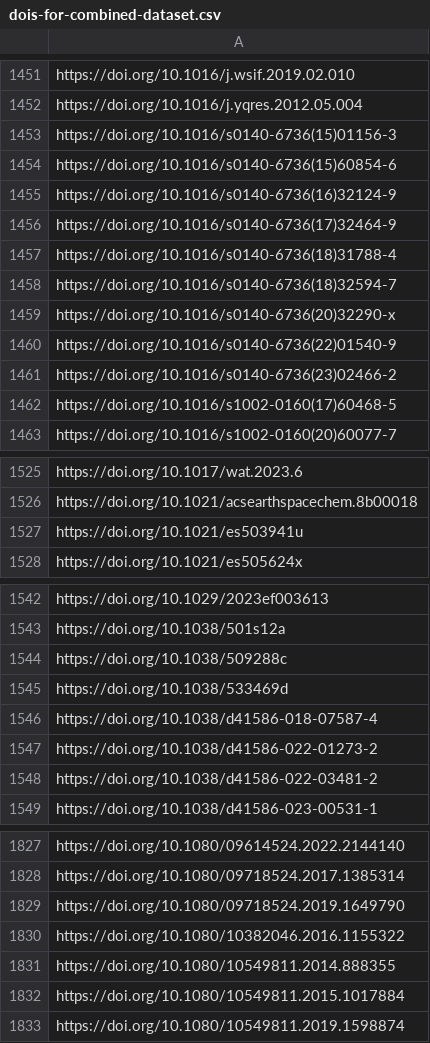
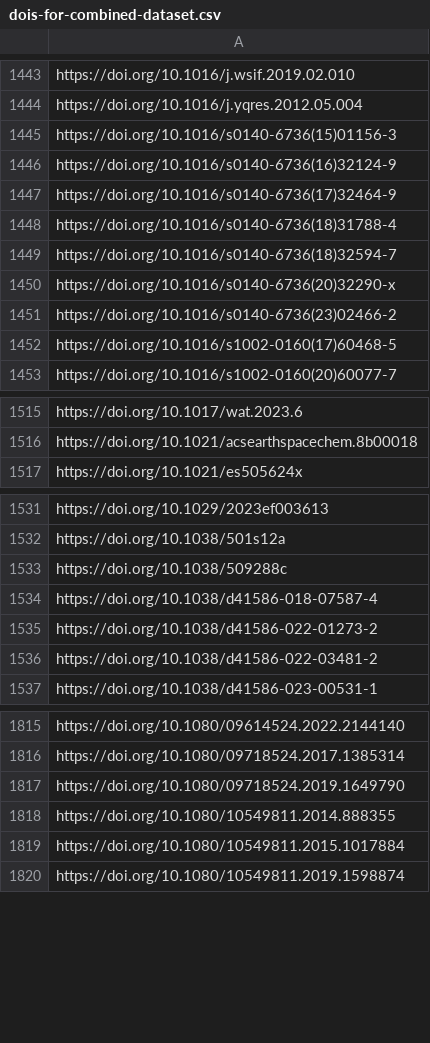
Before and after one commit to ilri/cgiar-climate-change-synthesis, a CSV file: data/dois-for-combined-dataset.csv, drawn as a sheet; only a part is shown, gaps mark what is left out; the diff covers the shown part only.

```diff
--- a/data/dois-for-combined-dataset.csv
+++ b/data/dois-for-combined-dataset.csv
@@ -1453,3 +1445,2 @@ https://doi.org/10.1016/j.yqres.2012.05.004
 https://doi.org/10.1016/s0140-6736(15)01156-3
-https://doi.org/10.1016/s0140-6736(15)60854-6
 https://doi.org/10.1016/s0140-6736(16)32124-9
@@ -1459,3 +1450,2 @@ https://doi.org/10.1016/s0140-6736(18)32594-7
 https://doi.org/10.1016/s0140-6736(20)32290-x
-https://doi.org/10.1016/s0140-6736(22)01540-9
 https://doi.org/10.1016/s0140-6736(23)02466-2
@@ -1526,3 +1516,2 @@ https://doi.org/10.1017/wat.2023.6
 https://doi.org/10.1021/acsearthspacechem.8b00018
-https://doi.org/10.1021/es503941u
 https://doi.org/10.1021/es505624x
@@ -1544,3 +1533,2 @@ https://doi.org/10.1038/501s12a
 https://doi.org/10.1038/509288c
-https://doi.org/10.1038/533469d
 https://doi.org/10.1038/d41586-018-07587-4
@@ -1829,3 +1817,2 @@ https://doi.org/10.1080/09718524.2017.1385314
 https://doi.org/10.1080/09718524.2019.1649790
-https://doi.org/10.1080/10382046.2016.1155322
 https://doi.org/10.1080/10549811.2014.888355
```
Also changed, not shown: 11 removed rows elsewhere in this file.
